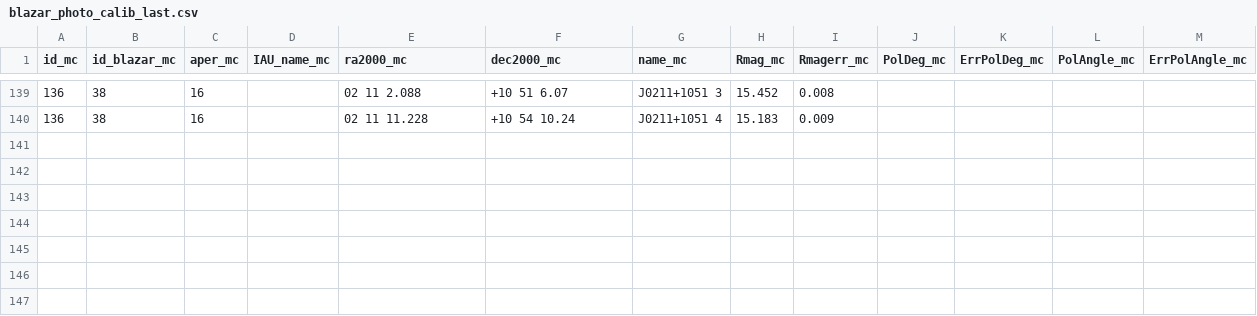
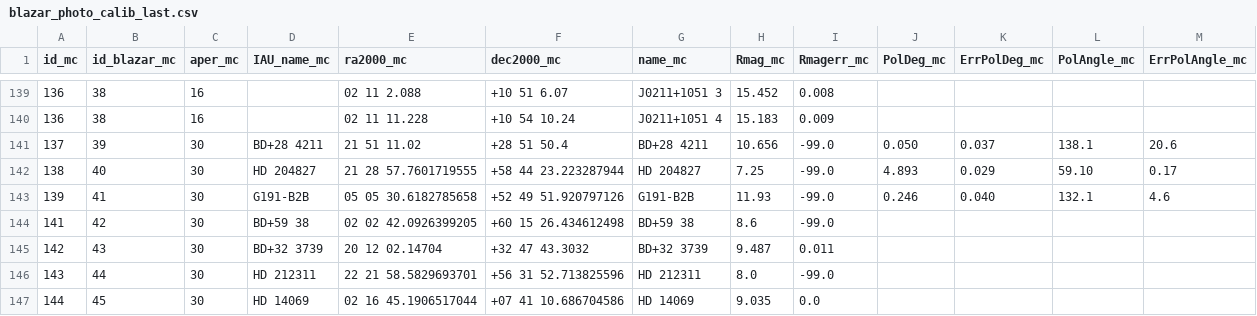
Before and after one commit to cesarhusrod/iop3, a CSV file: conf/blazar_photo_calib_last.csv, drawn as a sheet; only a part is shown, gaps mark what is left out; the diff names each change by its address in the sheet, - before the commit and + after, or states it on an @@ line.

```diff
--- a/conf/blazar_photo_calib_last.csv
+++ b/conf/blazar_photo_calib_last.csv
+row 141: 137 | 39 | 30 | BD+28 4211 | 21 51 11.02 | +28 51 50.4 | BD+28 4211 | 10.656 | -99.0 | 0.050 | 0.037 | 138.1 | 20.6
+row 142: 138 | 40 | 30 | HD 204827 | 21 28 57.7601719555 | +58 44 23.223287944 | HD 204827 | 7.25 | -99.0 | 4.893 | 0.029 | 59.10 | 0.17
+row 143: 139 | 41 | 30 | G191-B2B | 05 05 30.6182785658 | +52 49 51.920797126 | G191-B2B | 11.93 | -99.0 | 0.246 | 0.040 | 132.1 | 4.6
+row 144: 141 | 42 | 30 | BD+59 38 | 02 02 42.0926399205 | +60 15 26.434612498 | BD+59 38 | 8.6 | -99.0
+row 145: 142 | 43 | 30 | BD+32 3739 | 20 12 02.14704 | +32 47 43.3032 | BD+32 3739 | 9.487 | 0.011
+row 146: 143 | 44 | 30 | HD 212311 | 22 21 58.5829693701 | +56 31 52.713825596 | HD 212311 | 8.0 | -99.0
+row 147: 144 | 45 | 30 | HD 14069 | 02 16 45.1906517044 | +07 41 10.686704586 | HD 14069 | 9.035 | 0.0
```
Also changed, not shown: 3 other files.
